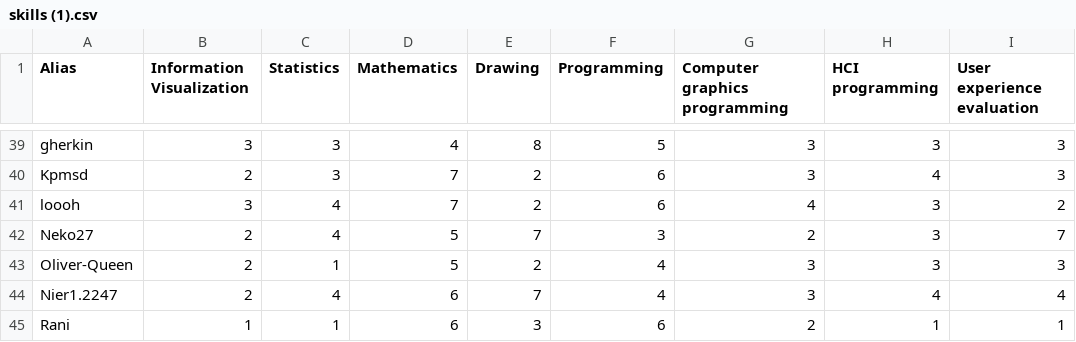
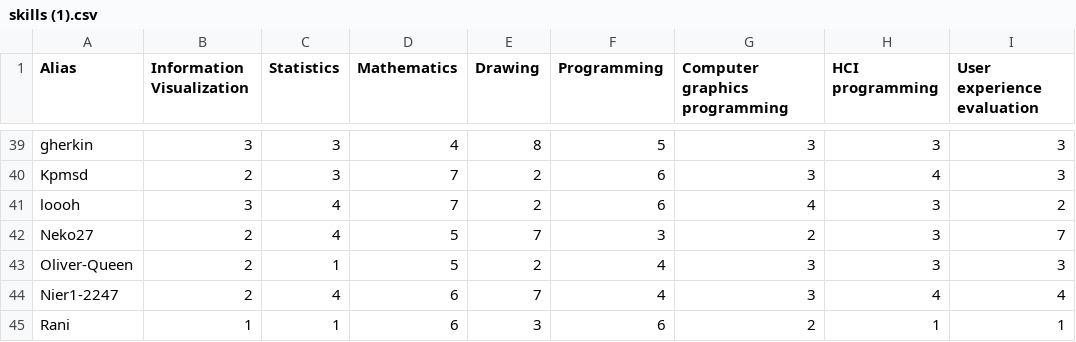
Before and after one commit to joritg/Project1-p.cordinate-graph, a CSV file: skills (1).csv, drawn as a sheet; only a part is shown, gaps mark what is left out; the diff names each change by its address in the sheet, - before the commit and + after, or states it on an @@ line.

Commit message:
Update skills (1).csv

```diff
--- a/skills (1).csv
+++ b/skills (1).csv
-A44 (Alias): Nier1.2247
+A44 (Alias): Nier1-2247
```
